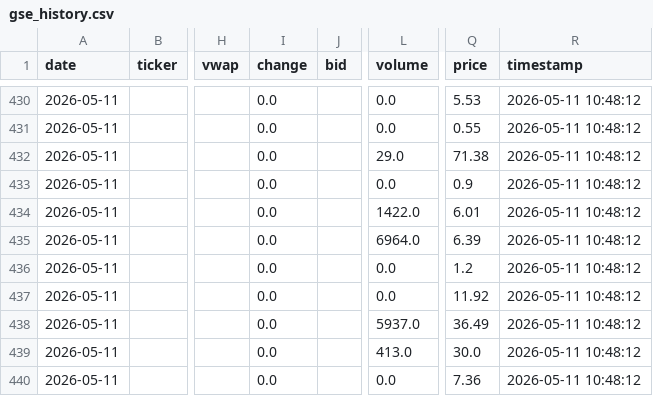
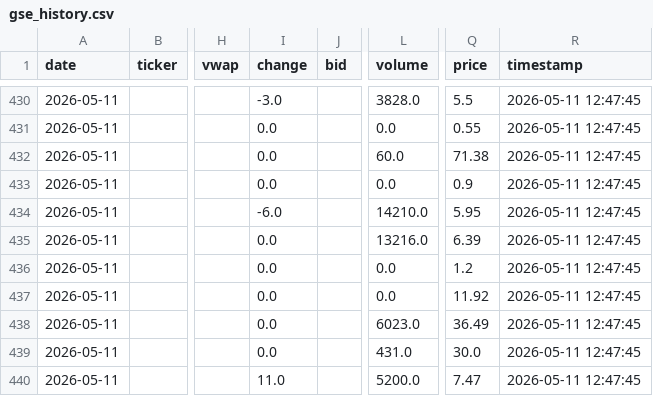
Before and after one commit to NanaGyapong/bourse360, a CSV file: gse_history.csv, drawn as a sheet; only a part is shown, gaps mark what is left out; the diff covers the shown part only; the diff names each change by its address in the sheet, - before the commit and + after, or states it on an @@ line.

```diff
--- a/gse_history.csv
+++ b/gse_history.csv
-I430 (change): 0.0
+I430 (change): -3.0
-L430 (volume): 0.0
+L430 (volume): 3828.0
-Q430 (price): 5.53
+Q430 (price): 5.5
-R430:R440 (timestamp): 2026-05-11 10:48:12
+R430:R440 (timestamp): 2026-05-11 12:47:45
-L432 (volume): 29.0
+L432 (volume): 60.0
-I434 (change): 0.0
+I434 (change): -6.0
-L434 (volume): 1422.0
+L434 (volume): 14210.0
-Q434 (price): 6.01
+Q434 (price): 5.95
-L435 (volume): 6964.0
+L435 (volume): 13216.0
-L438 (volume): 5937.0
+L438 (volume): 6023.0
-L439 (volume): 413.0
+L439 (volume): 431.0
-I440 (change): 0.0
+I440 (change): 11.0
-L440 (volume): 0.0
+L440 (volume): 5200.0
-Q440 (price): 7.36
+Q440 (price): 7.47
```
Also changed, not shown: 45 edited cells elsewhere in this file.
